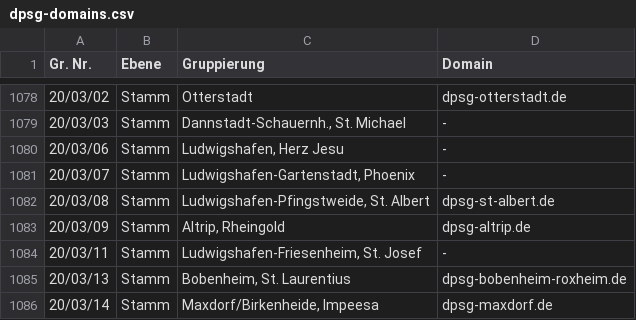
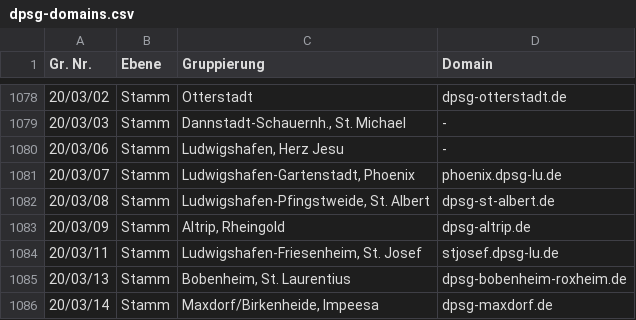
Before and after one commit to Schwarzzelt-IT/dpsg-domains, a CSV file: dpsg-domains.csv, drawn as a sheet; only a part is shown, gaps mark what is left out.

Commit message:
Add two domains

```diff
--- a/dpsg-domains.csv
+++ b/dpsg-domains.csv
@@ -1080,6 +1080,6 @@ Gr. Nr.,Ebene,Gruppierung,Domain
 20/03/06,Stamm,"Ludwigshafen, Herz Jesu",-
-20/03/07,Stamm,"Ludwigshafen-Gartenstadt, Phoenix",-
+20/03/07,Stamm,"Ludwigshafen-Gartenstadt, Phoenix",phoenix.dpsg-lu.de
 20/03/08,Stamm,"Ludwigshafen-Pfingstweide, St. Albert",dpsg-st-albert.de
 20/03/09,Stamm,"Altrip, Rheingold",dpsg-altrip.de
-20/03/11,Stamm,"Ludwigshafen-Friesenheim, St. Josef",-
+20/03/11,Stamm,"Ludwigshafen-Friesenheim, St. Josef",stjosef.dpsg-lu.de
 20/03/13,Stamm,"Bobenheim, St. Laurentius",dpsg-bobenheim-roxheim.de
```
